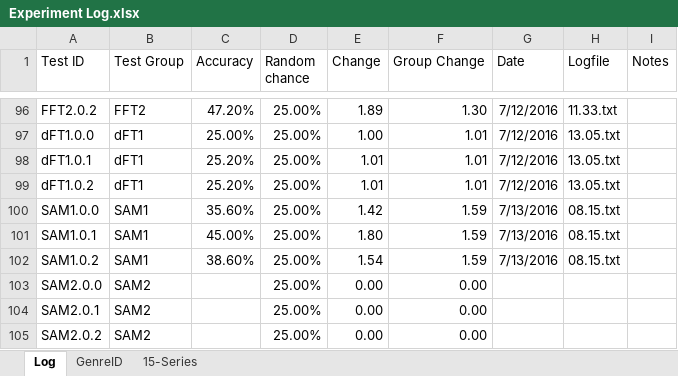
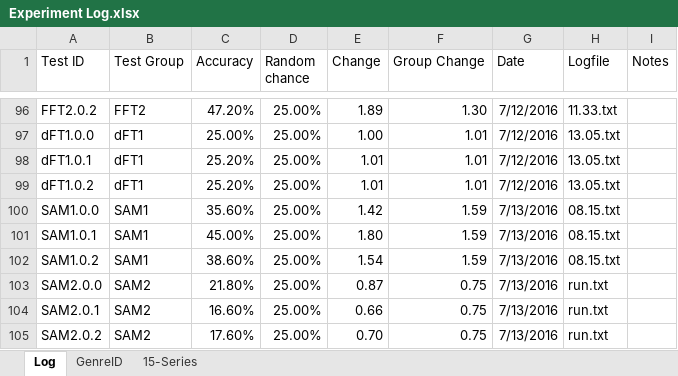
Before and after one commit to grey280/nAud, an Excel workbook: logs/Experiment Log.xlsx, sheet Log, drawn as a sheet; only a part is shown, gaps mark what is left out; values as stored, in another font and other column widths than the file's, no borders; conditional formats not drawn; the diff names each change by its address in the sheet, - before the commit and + after, or states it on an @@ line.

Commit message:
Update experiment log

```diff
--- a/logs/Experiment Log.xlsx (sheet Log)
+++ b/logs/Experiment Log.xlsx (sheet Log)
-C103 (Accuracy): (empty)
+C103 (Accuracy): 21.80%
-E103 (Change): 0.00
+E103 (Change): 0.87
-F103:F105 (Group Change): 0.00
+F103:F105 (Group Change): 0.75
-G103:G105 (Date): (empty)
+G103:G105 (Date): 7/13/2016
-H103:H105 (Logfile): (empty)
+H103:H105 (Logfile): run.txt
-C104 (Accuracy): (empty)
+C104 (Accuracy): 16.60%
-E104 (Change): 0.00
+E104 (Change): 0.66
-C105 (Accuracy): (empty)
+C105 (Accuracy): 17.60%
-E105 (Change): 0.00
+E105 (Change): 0.70
```
Also changed, not shown: charts or pictures.
